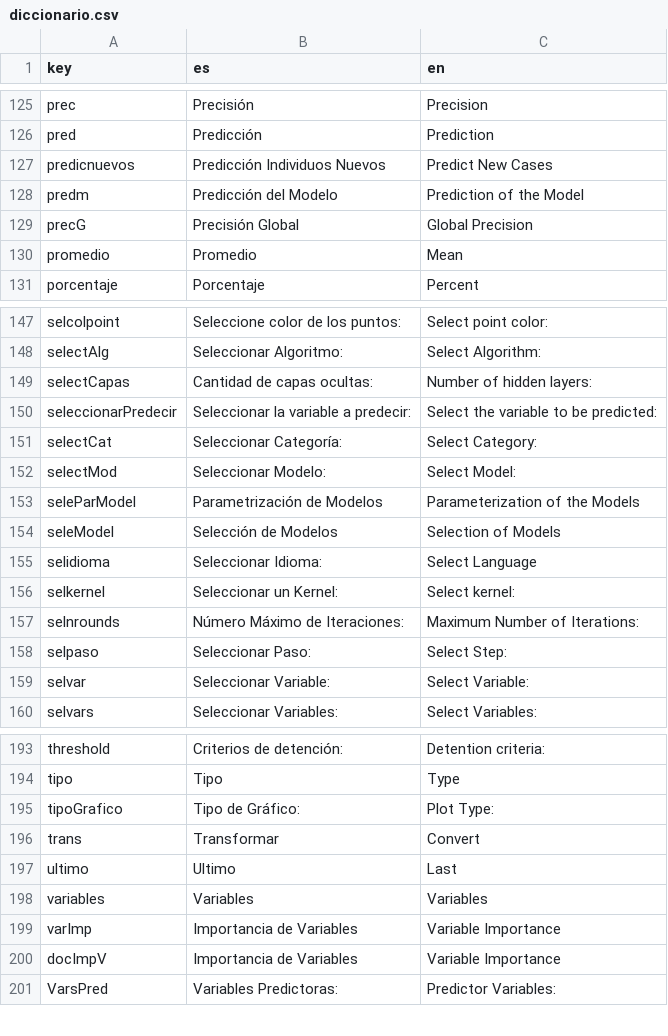
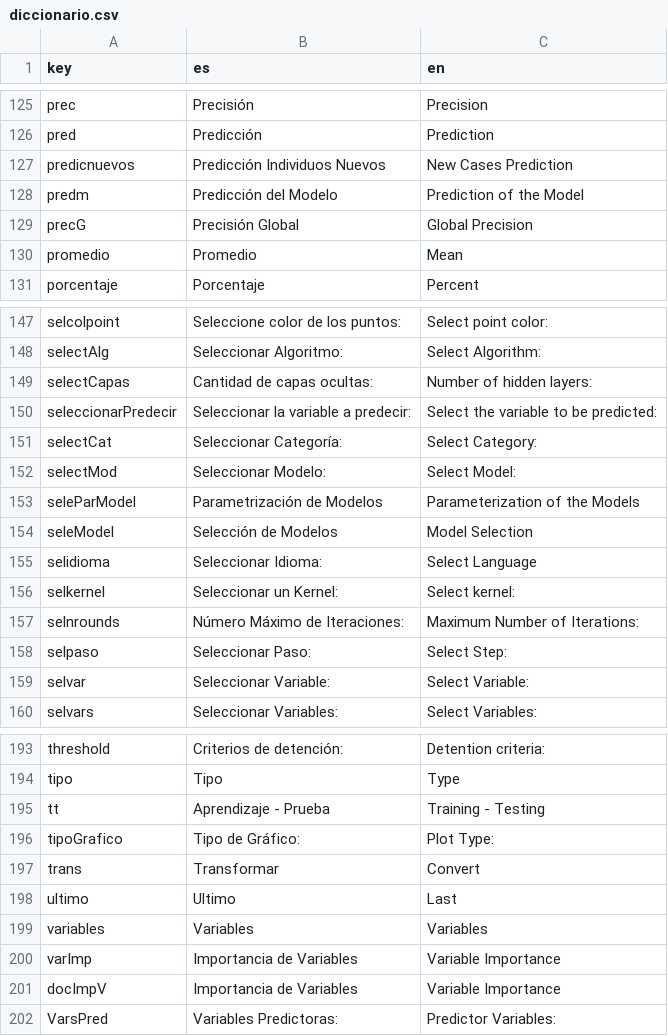
Before and after one commit to PROMiDAT/predictoR, a CSV file: inst/app/lang/diccionario.csv, drawn as a sheet; only a part is shown, gaps mark what is left out.

```diff
--- a/inst/app/lang/diccionario.csv
+++ b/inst/app/lang/diccionario.csv
@@ -126,3 +126,3 @@ prec;Precisión;Precision
 pred;Predicción;Prediction
-predicnuevos;Predicción Individuos Nuevos;Predict New Cases
+predicnuevos;Predicción Individuos Nuevos;New Cases Prediction
 predm;Predicción del Modelo;Prediction of the Model
@@ -153,3 +153,3 @@ selectMod;Seleccionar Modelo:;Select Model:
 seleParModel;Parametrización de Modelos;Parameterization of the Models
-seleModel;Selección de Modelos;Selection of Models
+seleModel;Selección de Modelos;Model Selection
 selidioma;Seleccionar Idioma:;Select Language
@@ -194,2 +194,3 @@ threshold;Criterios de detención:;Detention criteria:
 tipo;Tipo;Type
+tt;Aprendizaje - Prueba;Training - Testing
 tipoGrafico;Tipo de Gráfico:; Plot Type:
```
Also changed, not shown: 1 other file.
